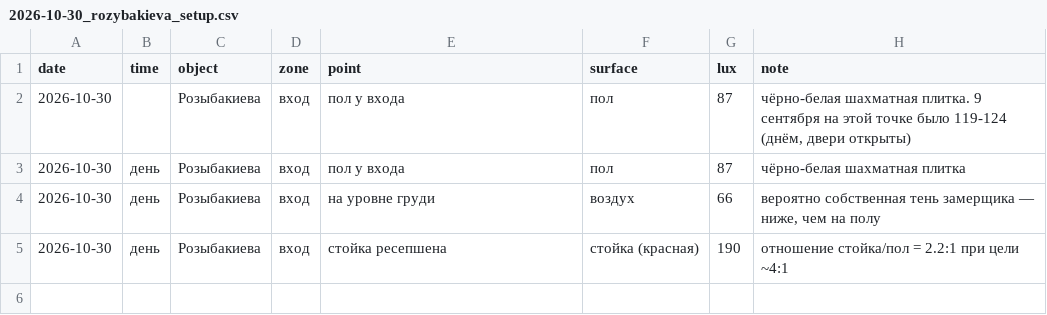
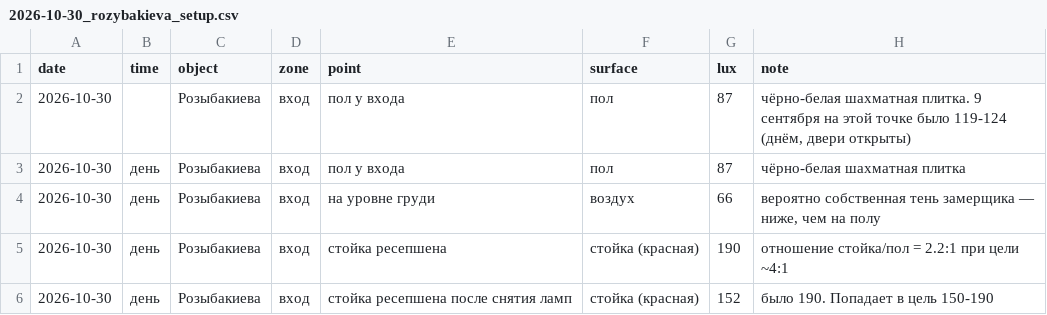
Before and after one commit to Asanov17-art/My-project, a CSV file: chechil-sensory-os/measurements/2026-10-30_rozybakieva_setup.csv, drawn as a sheet; the diff names each change by its address in the sheet, - before the commit and + after, or states it on an @@ line.

```diff
--- a/chechil-sensory-os/measurements/2026-10-30_rozybakieva_setup.csv
+++ b/chechil-sensory-os/measurements/2026-10-30_rozybakieva_setup.csv
+row 6: 2026-10-30 | день | Розыбакиева | вход | стойка ресепшена после снятия ламп | стойка (красная) | 152 | было 190. Попадает в цель 150-190
```
